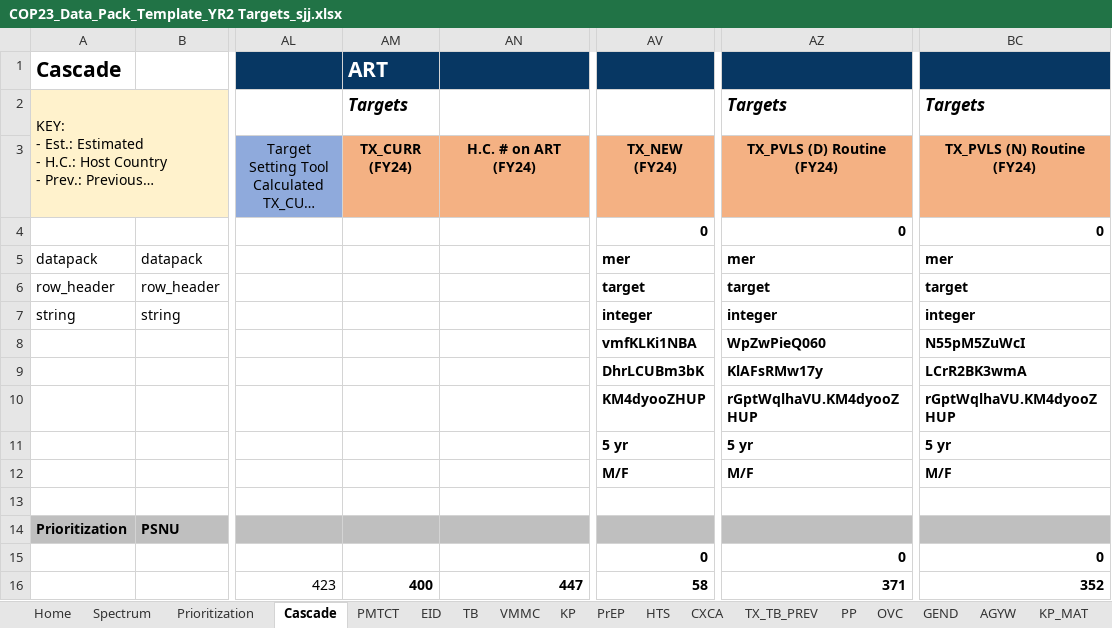
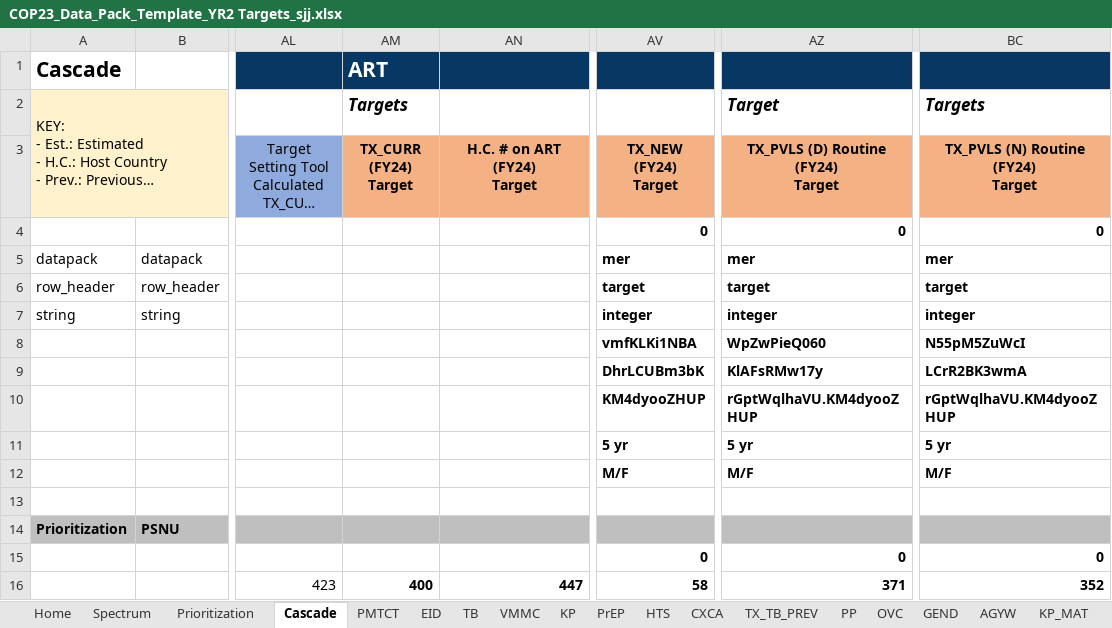
Before and after one commit to pepfar-datim/datapackr, an Excel workbook: inst/extdata/COP23_Data_Pack_Template_YR2 Targets_sjj.xlsx, sheet Cascade, drawn as a sheet; only a part is shown, gaps mark what is left out; long unchanged cells end in …; values as stored, in another font and other column widths than the file's, no borders; ↵ is a line break in a cell; the diff names each change by its address in the sheet, - before the commit and + after, or states it on an @@ line.

Commit message:
DP-788
Target Indicators color

```diff
--- a/inst/extdata/COP23_Data_Pack_Template_YR2 Targets_sjj.xlsx (sheet Cascade)
+++ b/inst/extdata/COP23_Data_Pack_Template_YR2 Targets_sjj.xlsx (sheet Cascade)
-AZ2: Targets
+AZ2: Target
-AM3: TX_CURR (FY24)
+AM3: TX_CURR (FY24) ↵ Target
-AN3: H.C. # on ART (FY24)
+AN3: H.C. # on ART (FY24) ↵ Target
-AV3: TX_NEW ↵ (FY24)
+AV3: TX_NEW ↵ (FY24) ↵ Target
-AZ3: TX_PVLS (D) Routine (FY24)
+AZ3: TX_PVLS (D) Routine (FY24) ↵ Target
-BC3: TX_PVLS (N) Routine (FY24)
+BC3: TX_PVLS (N) Routine (FY24) ↵ Target
```
Also changed, not shown: sheet PMTCT, other sheet tabs.
